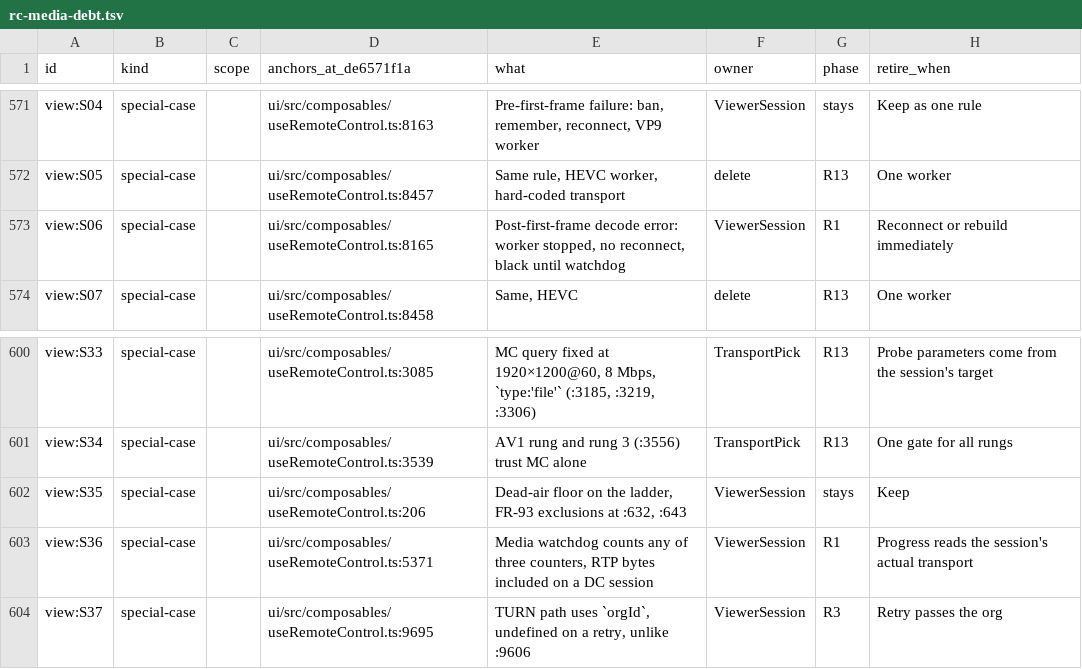
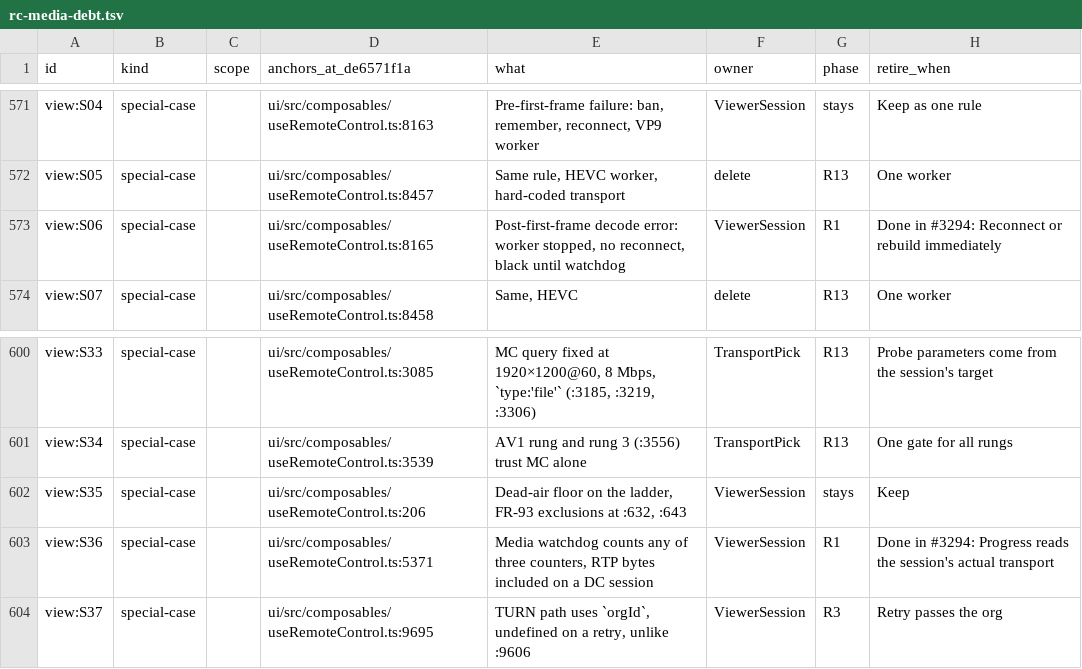
Before and after one commit to gjovanov/roomler-ai, a TSV file: docs/plans/rc-media-debt.tsv, drawn as a sheet; only a part is shown, gaps mark what is left out.

```diff
--- a/docs/plans/rc-media-debt.tsv
+++ b/docs/plans/rc-media-debt.tsv
@@ -572,3 +572,3 @@ view:S04	special-case		ui/src/composables/useRemoteControl.ts:8163	Pre-first-fra
 view:S05	special-case		ui/src/composables/useRemoteControl.ts:8457	Same rule, HEVC worker, hard-coded transport	delete	R13	One worker
-view:S06	special-case		ui/src/composables/useRemoteControl.ts:8165	Post-first-frame decode error: worker stopped, no reconnect, black until watchdog	ViewerSession	R1	Reconnect or rebuild immediately
+view:S06	special-case		ui/src/composables/useRemoteControl.ts:8165	Post-first-frame decode error: worker stopped, no reconnect, black until watchdog	ViewerSession	R1	Done in #3294: Reconnect or rebuild immediately
 view:S07	special-case		ui/src/composables/useRemoteControl.ts:8458	Same, HEVC	delete	R13	One worker
@@ -602,3 +602,3 @@ view:S34	special-case		ui/src/composables/useRemoteControl.ts:3539	AV1 rung and
 view:S35	special-case		ui/src/composables/useRemoteControl.ts:206	Dead-air floor on the ladder, FR-93 exclusions at :632, :643	ViewerSession	stays	Keep
-view:S36	special-case		ui/src/composables/useRemoteControl.ts:5371	Media watchdog counts any of three counters, RTP bytes included on a DC session	ViewerSession	R1	Progress reads the session's actual transport
+view:S36	special-case		ui/src/composables/useRemoteControl.ts:5371	Media watchdog counts any of three counters, RTP bytes included on a DC session	ViewerSession	R1	Done in #3294: Progress reads the session's actual transport
 view:S37	special-case		ui/src/composables/useRemoteControl.ts:9695	TURN path uses `orgId`, undefined on a retry, unlike :9606	ViewerSession	R3	Retry passes the org
```
Also changed, not shown: 28 other files.
